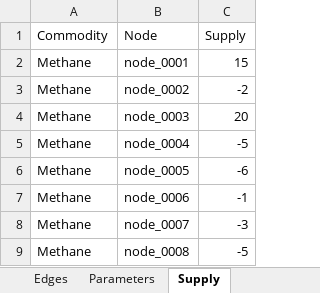
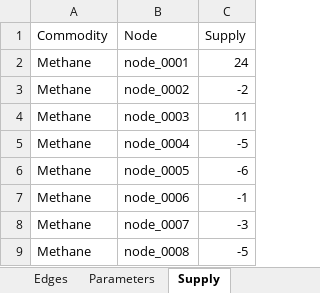
Before and after one commit to CSEI-EU/gas_infrastructure_model, an Excel workbook: 01_data/01_input_data/02_processed/dummy_data_example_network.xlsx, sheet Supply, drawn as a sheet; only a part is shown; values as stored, in another font and other column widths than the file's, no borders; the diff names each change by its address in the sheet, - before the commit and + after, or states it on an @@ line.

```diff
--- a/01_data/01_input_data/02_processed/dummy_data_example_network.xlsx (sheet Supply)
+++ b/01_data/01_input_data/02_processed/dummy_data_example_network.xlsx (sheet Supply)
-C2 (Supply): 15
+C2 (Supply): 24
-C4 (Supply): 20
+C4 (Supply): 11
```
Also changed, not shown: sheet Parameters, 1 other file.
